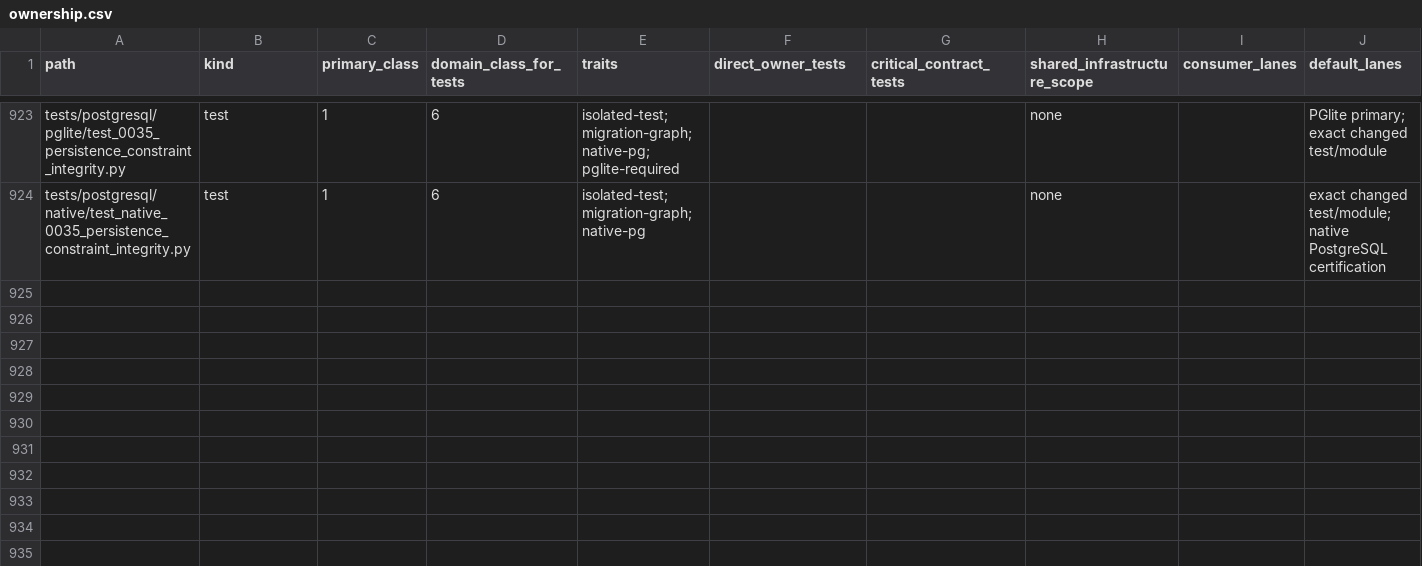
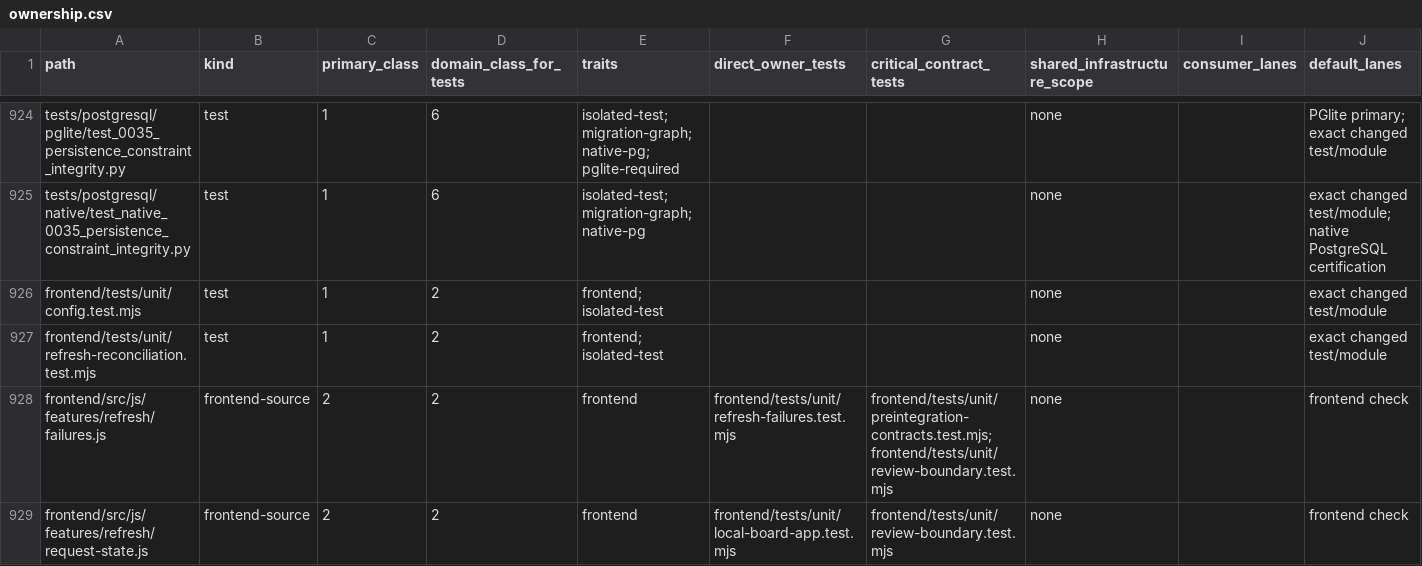
Before and after one commit to marcogallotta/ai-tools, a CSV file: dish/test_selection/ownership.csv, drawn as a sheet; only a part is shown, gaps mark what is left out; rows hold the shown columns only; the diff covers the shown part only; the diff names each change by its address in the sheet, - before the commit and + after, or states it on an @@ line.

Commit message:
Implement Stage 5 refresh reconciliation

```diff
--- a/dish/test_selection/ownership.csv
+++ b/dish/test_selection/ownership.csv
+row 926: frontend/tests/unit/config.test.mjs | test | 1 | 2 | frontend; isolated-test |  |  | none |  | exact changed test/module
+row 927: frontend/tests/unit/refresh-reconciliation.test.mjs | test | 1 | 2 | frontend; isolated-test |  |  | none |  | exact changed test/module
+row 928: frontend/src/js/features/refresh/failures.js | frontend-source | 2 | 2 | frontend | frontend/tests/unit/refresh-failures.test.mjs | frontend/tests/unit/preintegration-contracts.test.mjs; frontend/tests/unit/review-boundary.test.mjs | none |  | frontend check
+row 929: frontend/src/js/features/refresh/request-state.js | frontend-source | 2 | 2 | frontend | frontend/tests/unit/local-board-app.test.mjs | frontend/tests/unit/review-boundary.test.mjs | none |  | frontend check
```
Also changed, not shown: 4 added rows elsewhere in this file, 28 other files.
